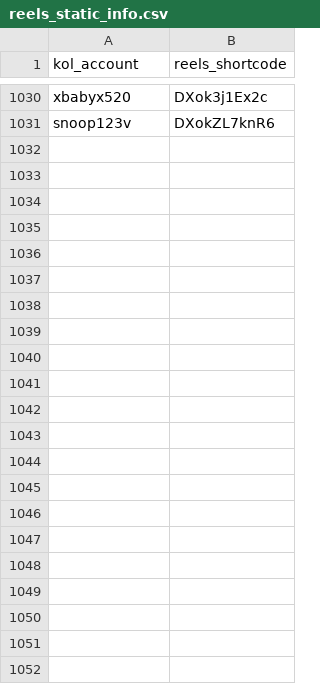
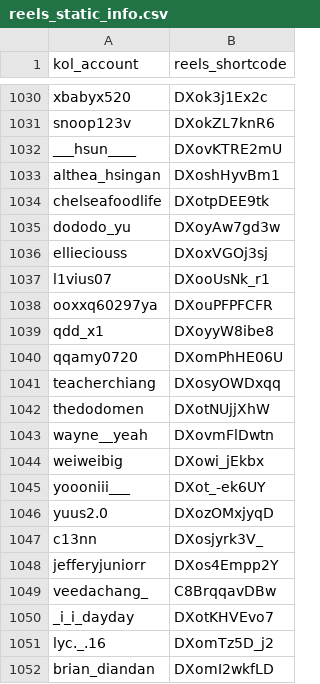
Before and after one commit to sabina-lu/kol-analysis-v2, a CSV file: data/reels_static_info.csv, drawn as a sheet; only a part is shown, gaps mark what is left out.

```diff
--- a/data/reels_static_info.csv
+++ b/data/reels_static_info.csv
@@ -1031 +1031,22 @@ xbabyx520,DXok3j1Ex2c
 snoop123v,DXokZL7knR6
+___hsun____,DXovKTRE2mU
+althea_hsingan,DXoshHyvBm1
+chelseafoodlife,DXotpDEE9tk
+dododo_yu,DXoyAw7gd3w
+ellieciouss,DXoxVGOj3sj
+l1vius07,DXooUsNk_r1
+ooxxq60297ya,DXouPFPFCFR
+qdd_x1,DXoyyW8ibe8
+qqamy0720,DXomPhHE06U
+teacherchiang,DXosyOWDxqq
+thedodomen,DXotNUjjXhW
+wayne__yeah,DXovmFlDwtn
+weiweibig,DXowi_jEkbx
+yoooniii___,DXot_-ek6UY
+yuus2.0,DXozOMxjyqD
+c13nn,DXosjyrk3V_
+jefferyjuniorr,DXos4Empp2Y
+veedachang_,C8BrqqavDBw
+_i_i_dayday,DXotKHVEvo7
+lyc._.16,DXomTz5D_j2
+brian_diandan,DXomI2wkfLD
```
Also changed, not shown: data/profile_post_state.csv.
